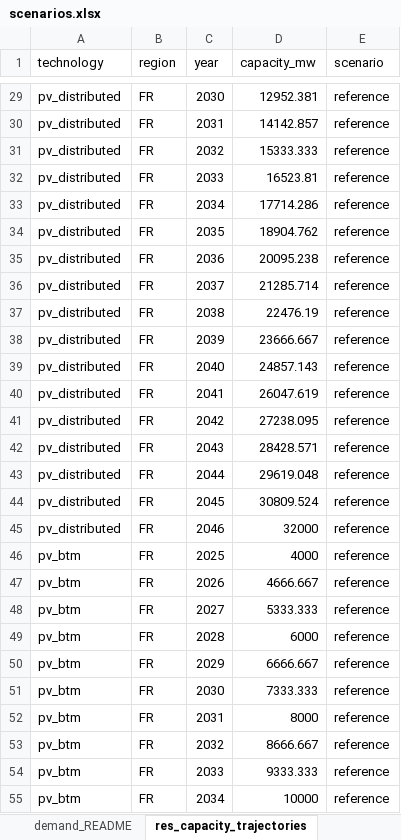
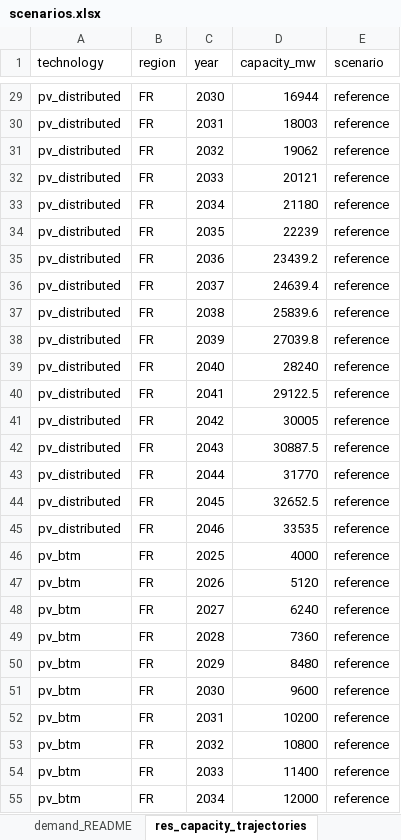
Before and after one commit to pjere/Dandelion, an Excel workbook: scenarios.xlsx, sheet res_capacity_trajectories, drawn as a sheet; only a part is shown, gaps mark what is left out; values as stored, in another font and other column widths than the file's, no borders; the diff covers the shown part only; the diff names each change by its address in the sheet, - before the commit and + after, or states it on an @@ line.

```diff
--- a/scenarios.xlsx (sheet res_capacity_trajectories)
+++ b/scenarios.xlsx (sheet res_capacity_trajectories)
-D29 (capacity_mw): 12952.381
+D29 (capacity_mw): 16944
-D30 (capacity_mw): 14142.857
+D30 (capacity_mw): 18003
-D31 (capacity_mw): 15333.333
+D31 (capacity_mw): 19062
-D32 (capacity_mw): 16523.81
+D32 (capacity_mw): 20121
-D33 (capacity_mw): 17714.286
+D33 (capacity_mw): 21180
-D34 (capacity_mw): 18904.762
+D34 (capacity_mw): 22239
-D35 (capacity_mw): 20095.238
+D35 (capacity_mw): 23439.2
-D36 (capacity_mw): 21285.714
+D36 (capacity_mw): 24639.4
-D37 (capacity_mw): 22476.19
+D37 (capacity_mw): 25839.6
-D38 (capacity_mw): 23666.667
+D38 (capacity_mw): 27039.8
-D39 (capacity_mw): 24857.143
+D39 (capacity_mw): 28240
-D40 (capacity_mw): 26047.619
+D40 (capacity_mw): 29122.5
-D41 (capacity_mw): 27238.095
+D41 (capacity_mw): 30005
-D42 (capacity_mw): 28428.571
+D42 (capacity_mw): 30887.5
-D43 (capacity_mw): 29619.048
+D43 (capacity_mw): 31770
-D44 (capacity_mw): 30809.524
+D44 (capacity_mw): 32652.5
-D45 (capacity_mw): 32000
+D45 (capacity_mw): 33535
-D47 (capacity_mw): 4666.667
+D47 (capacity_mw): 5120
-D48 (capacity_mw): 5333.333
+D48 (capacity_mw): 6240
-D49 (capacity_mw): 6000
+D49 (capacity_mw): 7360
-D50 (capacity_mw): 6666.667
+D50 (capacity_mw): 8480
-D51 (capacity_mw): 7333.333
+D51 (capacity_mw): 9600
-D52 (capacity_mw): 8000
+D52 (capacity_mw): 10200
-D53 (capacity_mw): 8666.667
+D53 (capacity_mw): 10800
-D54 (capacity_mw): 9333.333
+D54 (capacity_mw): 11400
-D55 (capacity_mw): 10000
+D55 (capacity_mw): 12000
```
Also changed, not shown: 104 edited cells elsewhere in this sheet, sheet dispatch_tyndp, sheet demand_macro, sheet demand_new_large_loads, sheet demand_residential_tertiary, 9 other files.
